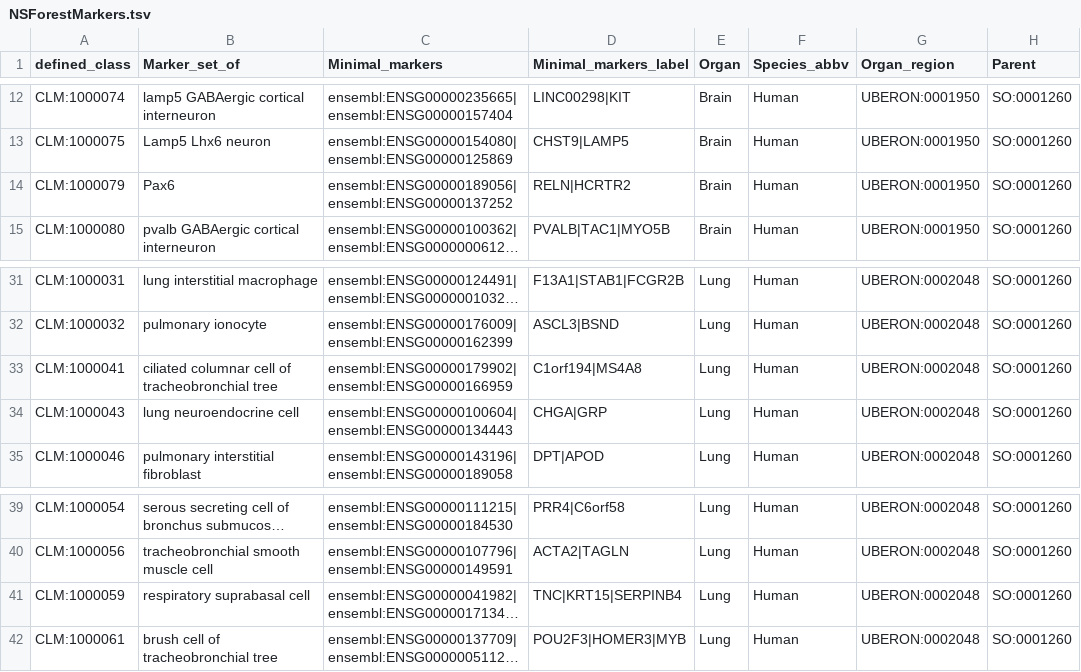
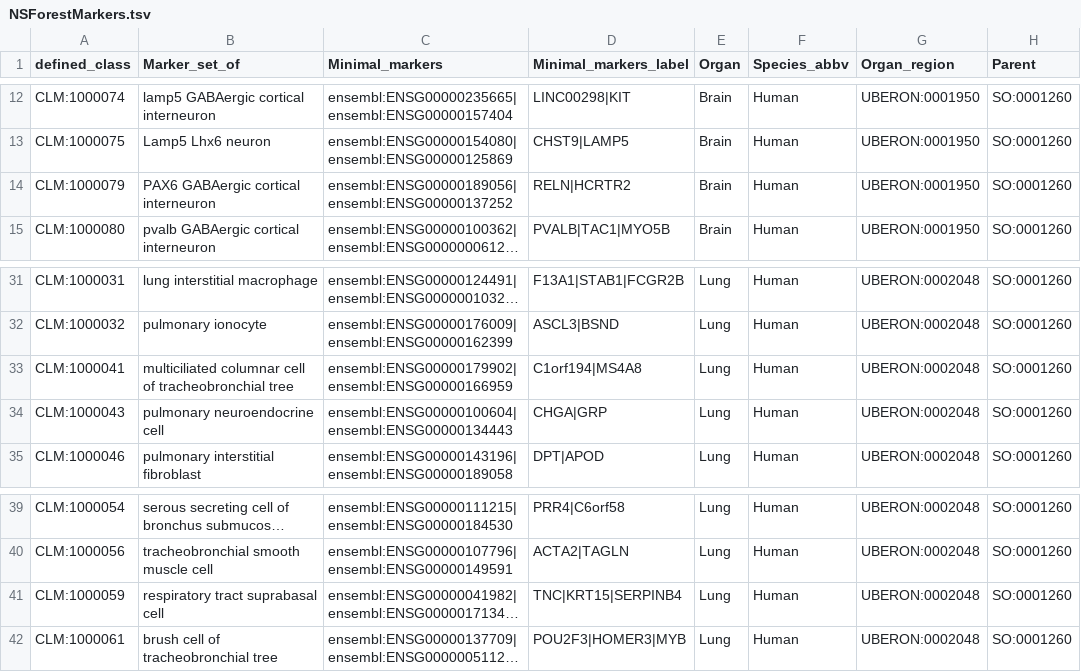
Before and after one commit to Cellular-Semantics/CellMark, a TSV file: src/patterns/data/default/NSForestMarkers.tsv, drawn as a sheet; only a part is shown, gaps mark what is left out; long unchanged cells end in …; the diff names each change by its address in the sheet, - before the commit and + after, or states it on an @@ line.

```diff
--- a/src/patterns/data/default/NSForestMarkers.tsv
+++ b/src/patterns/data/default/NSForestMarkers.tsv
-B14 (Marker_set_of): Pax6
+B14 (Marker_set_of): PAX6 GABAergic cortical interneuron
-B33 (Marker_set_of): ciliated columnar cell…
+B33 (Marker_set_of): multiciliated columnar cell…
-B34 (Marker_set_of): lung neuroendocrine cell
+B34 (Marker_set_of): pulmonary neuroendocrine cell
-B41 (Marker_set_of): respiratory suprabasal cell
+B41 (Marker_set_of): respiratory tract suprabasal cell
```
Also changed, not shown: 20 other files.
